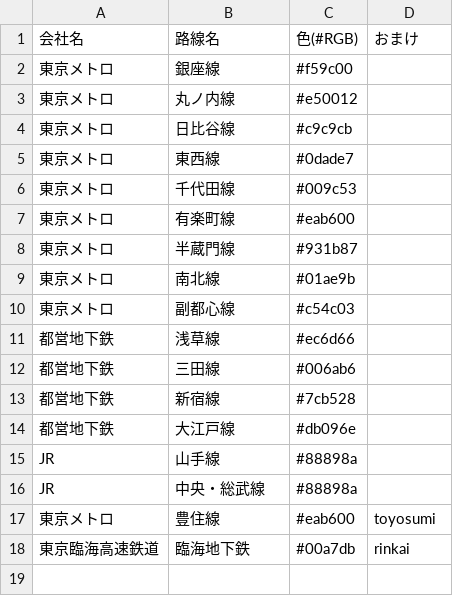
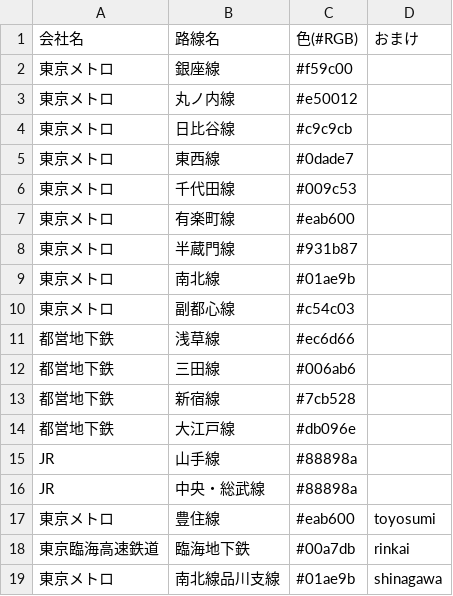
Before and after one commit to select766/tokyo-train-time-map, a CSV file: data/lines.csv, drawn as a sheet; the diff names each change by its address in the sheet, - before the commit and + after, or states it on an @@ line.

```diff
--- a/data/lines.csv
+++ b/data/lines.csv
+row 19: 東京メトロ | 南北線品川支線 | #01ae9b | shinagawa
```
Also changed, not shown: data/extra_groups.csv, data/stations.csv, 5 other files.
